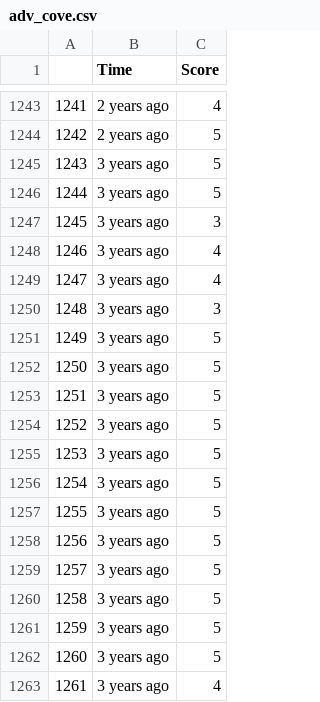
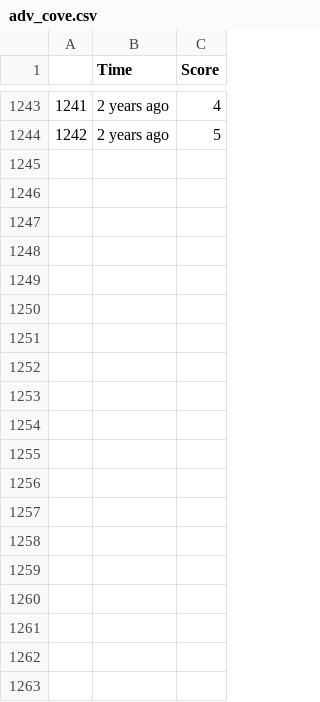
Before and after one commit to darryl-chan/DSA3101-Project, a CSV file: data/adv_cove.csv, drawn as a sheet; only a part is shown, gaps mark what is left out; the diff covers the shown part only.

```diff
--- a/data/adv_cove.csv
+++ b/data/adv_cove.csv
@@ -1244,20 +1244 @@
 1242,2 years ago,5
-1243,3 years ago,5
-1244,3 years ago,5
-1245,3 years ago,3
-1246,3 years ago,4
-1247,3 years ago,4
-1248,3 years ago,3
-1249,3 years ago,5
-1250,3 years ago,5
-1251,3 years ago,5
-1252,3 years ago,5
-1253,3 years ago,5
-1254,3 years ago,5
-1255,3 years ago,5
-1256,3 years ago,5
-1257,3 years ago,5
-1258,3 years ago,5
-1259,3 years ago,5
-1260,3 years ago,5
-1261,3 years ago,4
```
Also changed, not shown: 21 removed rows elsewhere in this file, data/cablecar.csv, data/ifly.csv, 7 other files.
